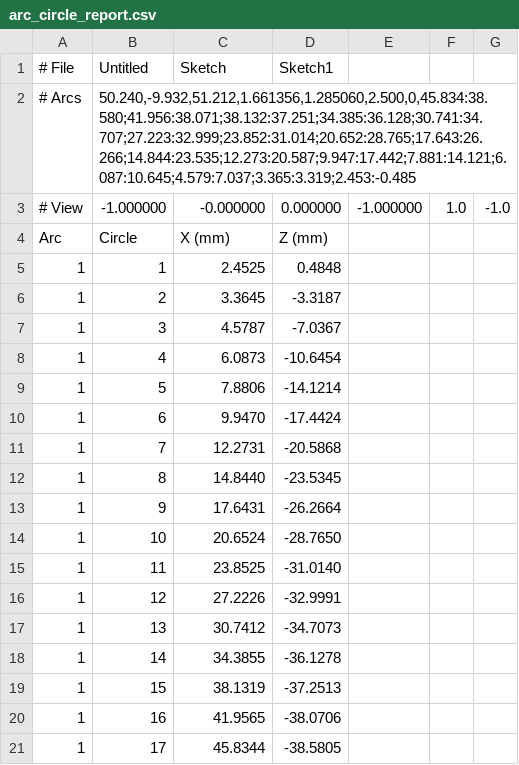
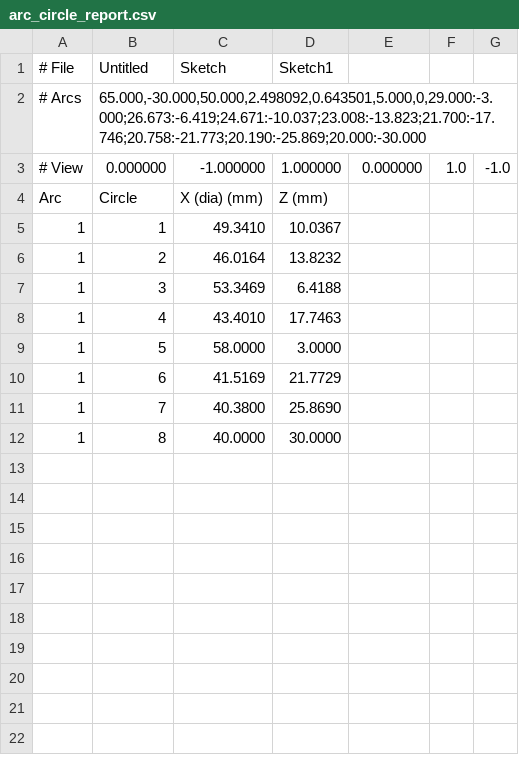
Before and after one commit to mattdennison77/arc-circle-fill, a CSV file: arc_circle_report.csv, drawn as a sheet.

Commit message:
Arc Circle Fill update

```diff
--- a/arc_circle_report.csv
+++ b/arc_circle_report.csv
@@ -1,21 +1,12 @@
 # File,Untitled,Sketch,Sketch1
-# Arcs,"50.240,-9.932,51.212,1.661356,1.285060,2.500,0,45.834:38.580;41.956:38.071;38.132:37.251;34.385:36.128;30.741:34.707;27.223:32.999;23.852:31.014;20.652:28.765;17.643:26.266;14.844:23.535;12.273:20.587;9.947:17.442;7.881:14.121;6.087:10.645;4.579:7.037;3.365:3.319;2.453:-0.485"
-# View,-1.000000,-0.000000,0.000000,-1.000000,1.0,-1.0
-Arc,Circle,X (mm),Z (mm)
-1,1,2.4525,0.4848
-1,2,3.3645,-3.3187
-1,3,4.5787,-7.0367
-1,4,6.0873,-10.6454
-1,5,7.8806,-14.1214
-1,6,9.9470,-17.4424
-1,7,12.2731,-20.5868
-1,8,14.8440,-23.5345
-1,9,17.6431,-26.2664
-1,10,20.6524,-28.7650
-1,11,23.8525,-31.0140
-1,12,27.2226,-32.9991
-1,13,30.7412,-34.7073
-1,14,34.3855,-36.1278
-1,15,38.1319,-37.2513
-1,16,41.9565,-38.0706
-1,17,45.8344,-38.5805
+# Arcs,"65.000,-30.000,50.000,2.498092,0.643501,5.000,0,29.000:-3.000;26.673:-6.419;24.671:-10.037;23.008:-13.823;21.700:-17.746;20.758:-21.773;20.190:-25.869;20.000:-30.000"
+# View,0.000000,-1.000000,1.000000,0.000000,1.0,-1.0
+Arc,Circle,X (dia) (mm),Z (mm)
+1,1,49.3410,10.0367
+1,2,46.0164,13.8232
+1,3,53.3469,6.4188
+1,4,43.4010,17.7463
+1,5,58.0000,3.0000
+1,6,41.5169,21.7729
+1,7,40.3800,25.8690
+1,8,40.0000,30.0000
```
